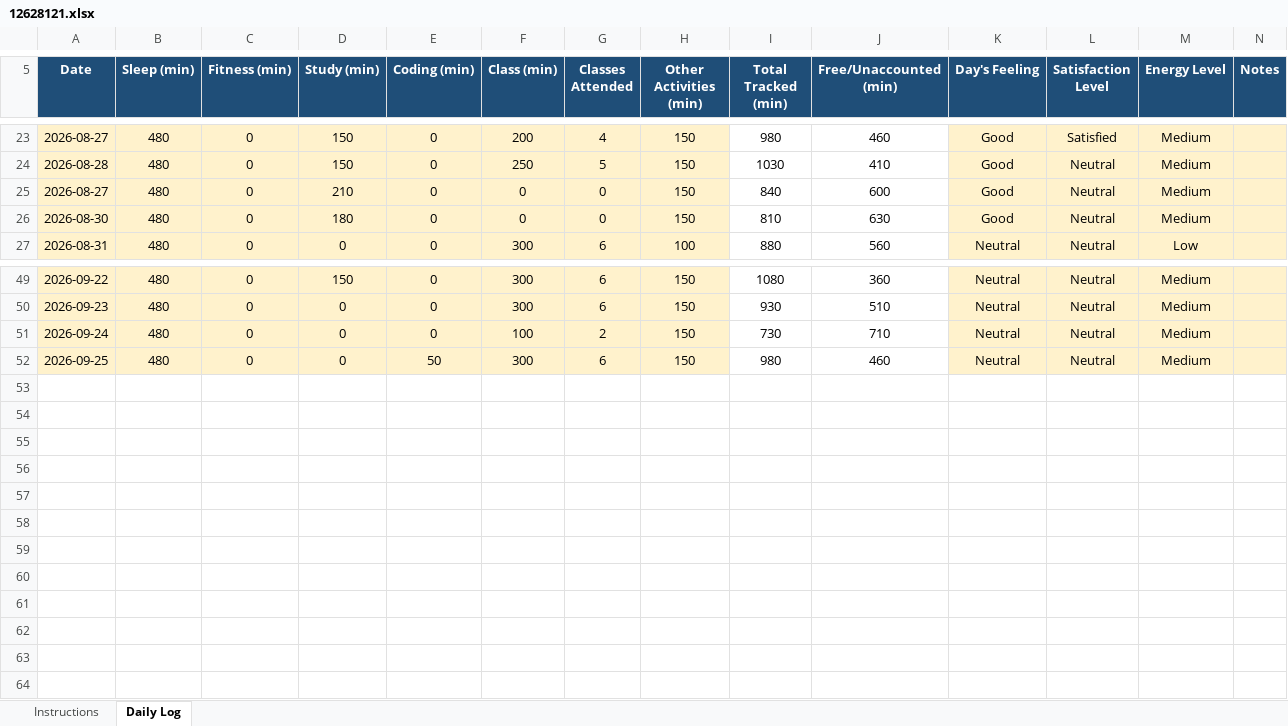
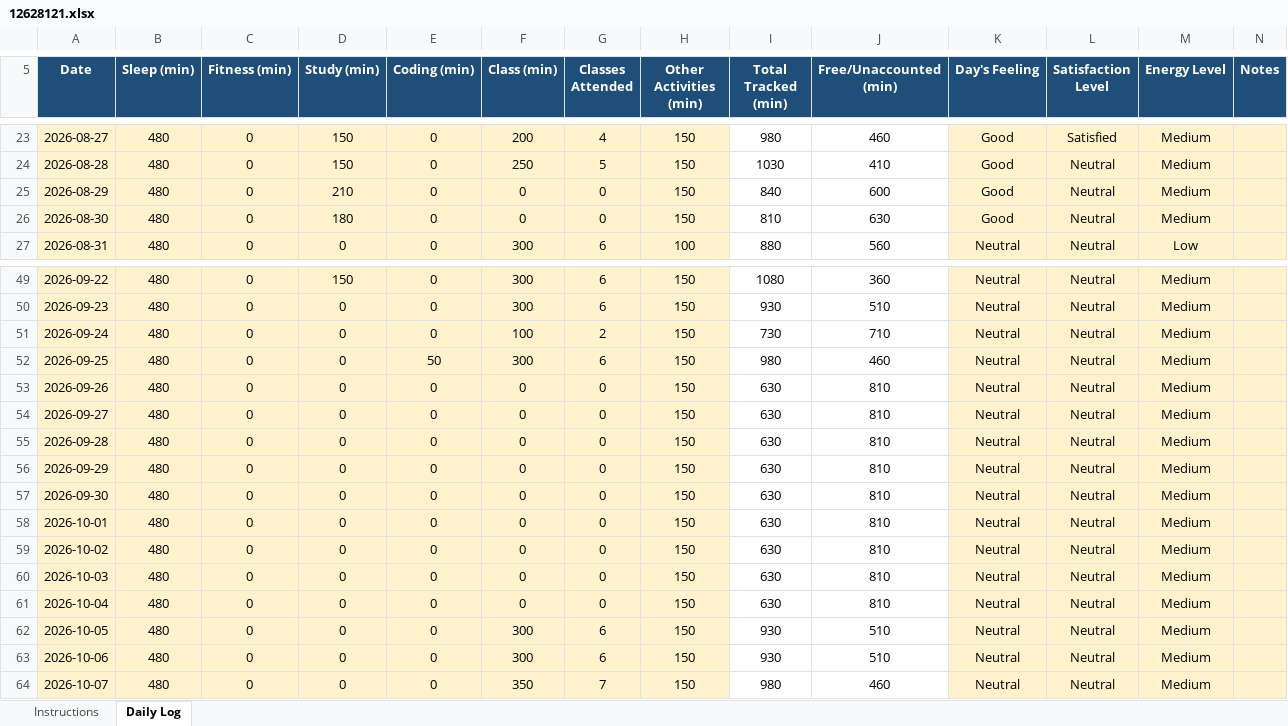
Before and after one commit to ayushshivam48/CAP776, an Excel workbook: 12628121.xlsx, sheet Daily Log, drawn as a sheet; only a part is shown, gaps mark what is left out; values as stored, in another font and other column widths than the file's, no borders; conditional formats not drawn; the diff names each change by its address in the sheet, - before the commit and + after, or states it on an @@ line.

Commit message:
long day

```diff
--- a/12628121.xlsx (sheet Daily Log)
+++ b/12628121.xlsx (sheet Daily Log)
-A25 (Date): 2026-08-27
+A25 (Date): 2026-08-29
+row 53: 2026-09-26 | 480 | 0 | 0 | 0 | 0 | 0 | 150 | 630 | 810 | Neutral | Neutral | Medium
+row 54: 2026-09-27 | 480 | 0 | 0 | 0 | 0 | 0 | 150 | 630 | 810 | Neutral | Neutral | Medium
+row 55: 2026-09-28 | 480 | 0 | 0 | 0 | 0 | 0 | 150 | 630 | 810 | Neutral | Neutral | Medium
+row 56: 2026-09-29 | 480 | 0 | 0 | 0 | 0 | 0 | 150 | 630 | 810 | Neutral | Neutral | Medium
+row 57: 2026-09-30 | 480 | 0 | 0 | 0 | 0 | 0 | 150 | 630 | 810 | Neutral | Neutral | Medium
+row 58: 2026-10-01 | 480 | 0 | 0 | 0 | 0 | 0 | 150 | 630 | 810 | Neutral | Neutral | Medium
+row 59: 2026-10-02 | 480 | 0 | 0 | 0 | 0 | 0 | 150 | 630 | 810 | Neutral | Neutral | Medium
+row 60: 2026-10-03 | 480 | 0 | 0 | 0 | 0 | 0 | 150 | 630 | 810 | Neutral | Neutral | Medium
+row 61: 2026-10-04 | 480 | 0 | 0 | 0 | 0 | 0 | 150 | 630 | 810 | Neutral | Neutral | Medium
+row 62: 2026-10-05 | 480 | 0 | 0 | 0 | 300 | 6 | 150 | 930 | 510 | Neutral | Neutral | Medium
+row 63: 2026-10-06 | 480 | 0 | 0 | 0 | 300 | 6 | 150 | 930 | 510 | Neutral | Neutral | Medium
+row 64: 2026-10-07 | 480 | 0 | 0 | 0 | 350 | 7 | 150 | 980 | 460 | Neutral | Neutral | Medium
```
